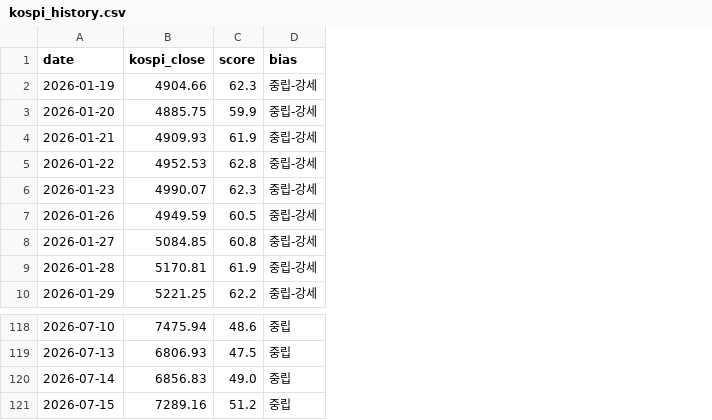
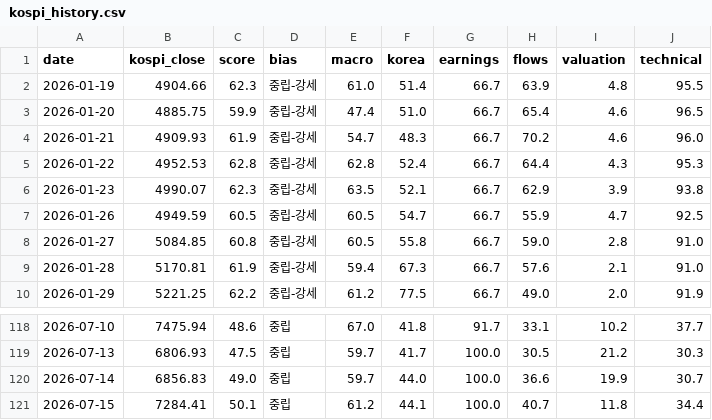
Before and after one commit to kym20031219-code/etf-partner-finder, a CSV file: results/kospi_history.csv, drawn as a sheet; only a part is shown, gaps mark what is left out; the diff names each change by its address in the sheet, - before the commit and + after, or states it on an @@ line.

```diff
--- a/results/kospi_history.csv
+++ b/results/kospi_history.csv
+column E (macro), rows 2-10: 61.0 | 47.4 | 54.7 | 62.8 | 63.5 | 60.5 | 60.5 | 59.4 | 61.2; rows 118-121: 67.0 | 59.7 | 59.7 | 61.2
+column F (korea), rows 2-10: 51.4 | 51.0 | 48.3 | 52.4 | 52.1 | 54.7 | 55.8 | 67.3 | 77.5; rows 118-121: 41.8 | 41.7 | 44.0 | 44.1
+column G (earnings), rows 2-10: all 66.7; rows 118-121: 91.7 | 100.0 | 100.0 | 100.0
+column H (flows), rows 2-10: 63.9 | 65.4 | 70.2 | 64.4 | 62.9 | 55.9 | 59.0 | 57.6 | 49.0; rows 118-121: 33.1 | 30.5 | 36.6 | 40.7
+column I (valuation), rows 2-10: 4.8 | 4.6 | 4.6 | 4.3 | 3.9 | 4.7 | 2.8 | 2.1 | 2.0; rows 118-121: 10.2 | 21.2 | 19.9 | 11.8
+column J (technical), rows 2-10: 95.5 | 96.5 | 96.0 | 95.3 | 93.8 | 92.5 | 91.0 | 91.0 | 91.9; rows 118-121: 37.7 | 30.3 | 30.7 | 34.4
-B121 (kospi_close): 7289.16
+B121 (kospi_close): 7284.41
-C121 (score): 51.2
+C121 (score): 50.1
```
Also changed, not shown: 1 other file.
